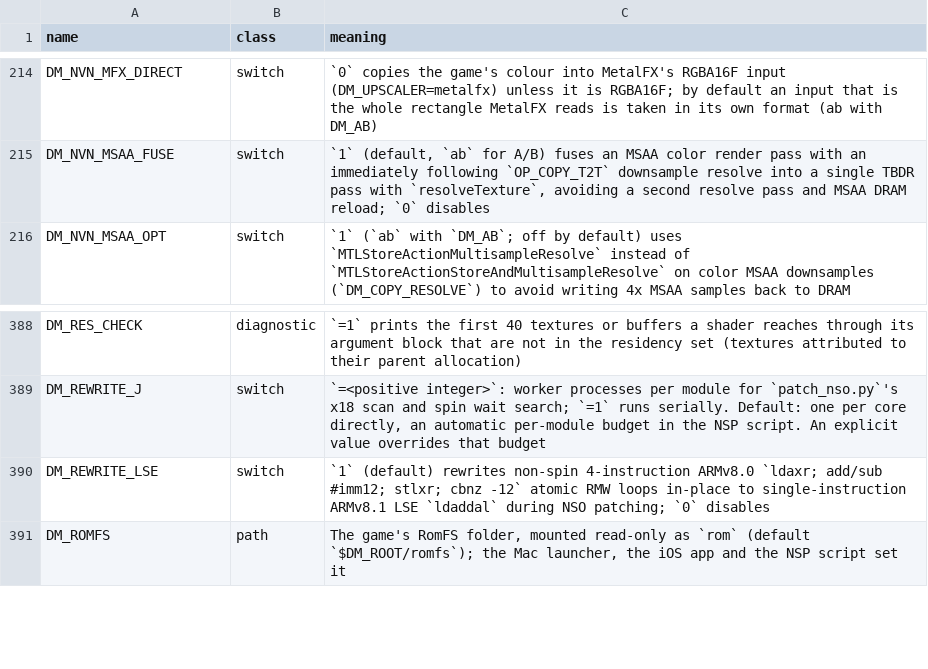
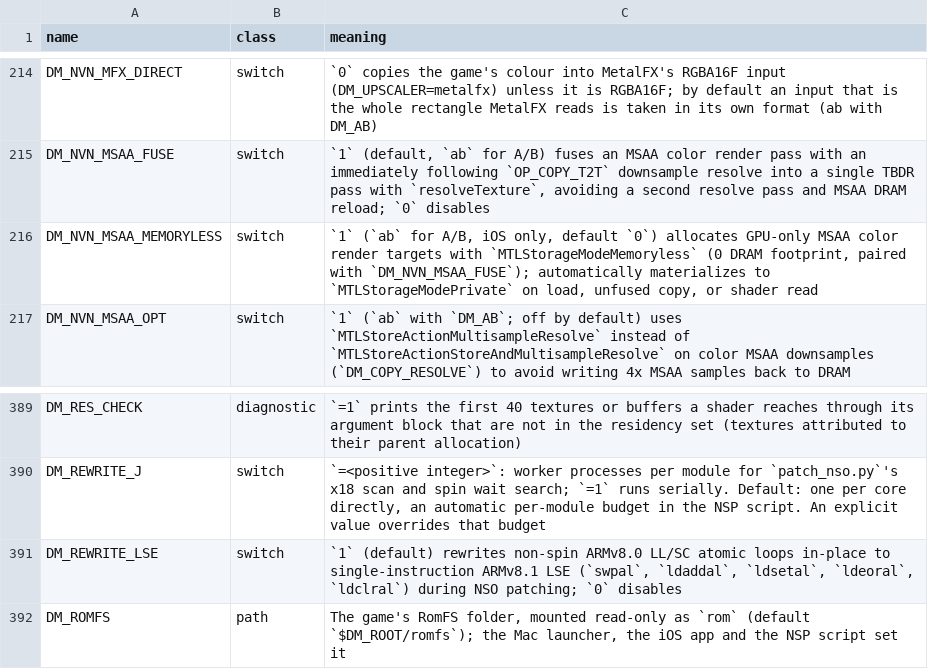
Before and after one commit to nepotira/nxnative-iphone15pro, a TSV file: docs/env_switches.tsv, drawn as a sheet; only a part is shown, gaps mark what is left out.

Commit message:
perf(nvn,mem): add iOS memoryless MSAA targets with auto-materialize fallback (DM_NVN_MSAA_MEMORYLESS), MTLPurgeableStateEmpty on idle buffers, and pressure arena trim

```diff
--- a/docs/env_switches.tsv
+++ b/docs/env_switches.tsv
@@ -215,2 +215,3 @@ DM_NVN_MFX_DIRECT	switch	`0` copies the game's colour into MetalFX's RGBA16F inp
 DM_NVN_MSAA_FUSE	switch	`1` (default, `ab` for A/B) fuses an MSAA color render pass with an immediately following `OP_COPY_T2T` downsample resolve into a single TBDR pass with `resolveTexture`, avoiding a second resolve pass and MSAA DRAM reload; `0` disables
+DM_NVN_MSAA_MEMORYLESS	switch	`1` (`ab` for A/B, iOS only, default `0`) allocates GPU-only MSAA color render targets with `MTLStorageModeMemoryless` (0 DRAM footprint, paired with `DM_NVN_MSAA_FUSE`); automatically materializes to `MTLStorageModePrivate` on load, unfused copy, or shader read
 DM_NVN_MSAA_OPT	switch	`1` (`ab` with `DM_AB`; off by default) uses `MTLStoreActionMultisampleResolve` instead of `MTLStoreActionStoreAndMultisampleResolve` on color MSAA downsamples (`DM_COPY_RESOLVE`) to avoid writing 4x MSAA samples back to DRAM
@@ -389,3 +390,3 @@ DM_RES_CHECK	diagnostic	`=1` prints the first 40 textures or buffers a shader re
 DM_REWRITE_J	switch	`=<positive integer>`: worker processes per module for `patch_nso.py`'s x18 scan and spin wait search; `=1` runs serially. Default: one per core directly, an automatic per-module budget in the NSP script. An explicit value overrides that budget
-DM_REWRITE_LSE	switch	`1` (default) rewrites non-spin 4-instruction ARMv8.0 `ldaxr; add/sub #imm12; stlxr; cbnz -12` atomic RMW loops in-place to single-instruction ARMv8.1 LSE `ldaddal` during NSO patching; `0` disables
+DM_REWRITE_LSE	switch	`1` (default) rewrites non-spin ARMv8.0 LL/SC atomic loops in-place to single-instruction ARMv8.1 LSE (`swpal`, `ldaddal`, `ldsetal`, `ldeoral`, `ldclral`) during NSO patching; `0` disables
 DM_ROMFS	path	The game's RomFS folder, mounted read-only as `rom` (default `$DM_ROOT/romfs`); the Mac launcher, the iOS app and the NSP script set it
```
Also changed, not shown: 1 other file.
